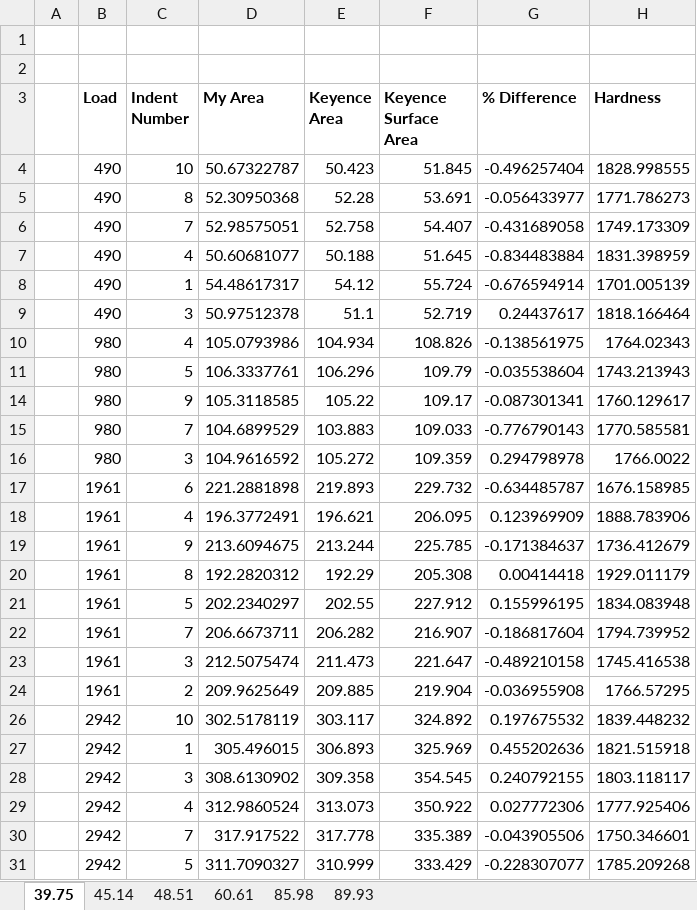
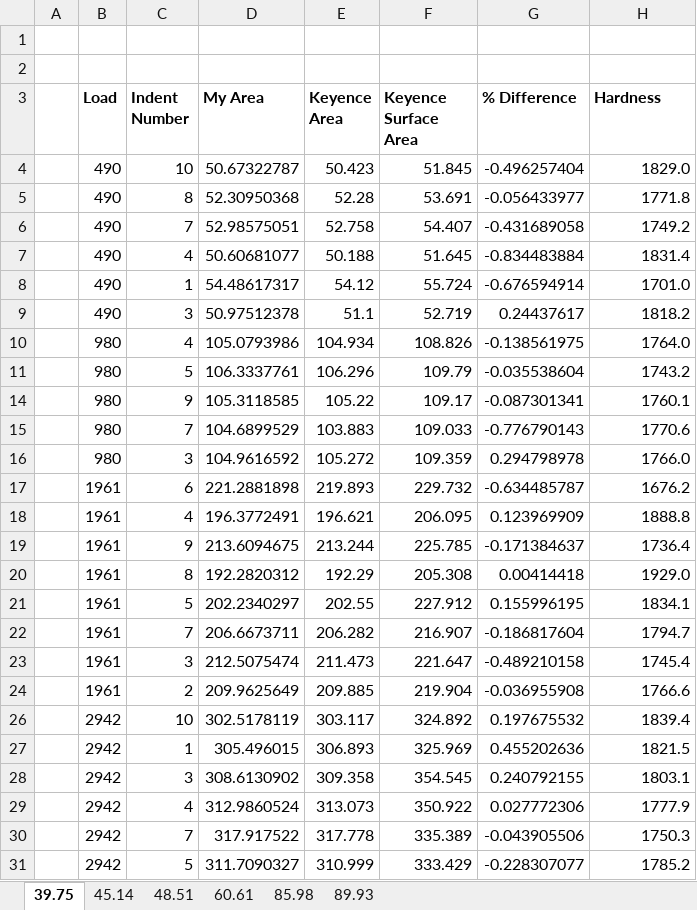
Before and after one commit to jLoven/hardness_test_area_detection, an Excel workbook: data.xlsx, sheet 39.75, drawn as a sheet; only a part is shown; values as stored, in another font and other column widths than the file's, no borders; conditional formats not drawn; the diff covers the shown part only; the diff names each change by its address in the sheet, - before the commit and + after, or states it on an @@ line.

```diff
--- a/data.xlsx (sheet 39.75)
+++ b/data.xlsx (sheet 39.75)
-H4 (Hardness): 1828.998555
+H4 (Hardness): 1829.0
-H5 (Hardness): 1771.786273
+H5 (Hardness): 1771.8
-H6 (Hardness): 1749.173309
+H6 (Hardness): 1749.2
-H7 (Hardness): 1831.398959
+H7 (Hardness): 1831.4
-H8 (Hardness): 1701.005139
+H8 (Hardness): 1701.0
-H9 (Hardness): 1818.166464
+H9 (Hardness): 1818.2
-H10 (Hardness): 1764.02343
+H10 (Hardness): 1764.0
-H11 (Hardness): 1743.213943
+H11 (Hardness): 1743.2
-H14 (Hardness): 1760.129617
+H14 (Hardness): 1760.1
-H15 (Hardness): 1770.585581
+H15 (Hardness): 1770.6
-H16 (Hardness): 1766.0022
+H16 (Hardness): 1766.0
-H17 (Hardness): 1676.158985
+H17 (Hardness): 1676.2
-H18 (Hardness): 1888.783906
+H18 (Hardness): 1888.8
-H19 (Hardness): 1736.412679
+H19 (Hardness): 1736.4
-H20 (Hardness): 1929.011179
+H20 (Hardness): 1929.0
-H21 (Hardness): 1834.083948
+H21 (Hardness): 1834.1
-H22 (Hardness): 1794.739952
+H22 (Hardness): 1794.7
-H23 (Hardness): 1745.416538
+H23 (Hardness): 1745.4
-H24 (Hardness): 1766.57295
+H24 (Hardness): 1766.6
-H26 (Hardness): 1839.448232
+H26 (Hardness): 1839.4
-H27 (Hardness): 1821.515918
+H27 (Hardness): 1821.5
-H28 (Hardness): 1803.118117
+H28 (Hardness): 1803.1
-H29 (Hardness): 1777.925406
+H29 (Hardness): 1777.9
-H30 (Hardness): 1750.346601
+H30 (Hardness): 1750.3
-H31 (Hardness): 1785.209268
+H31 (Hardness): 1785.2
```
Also changed, not shown: 10 edited cells elsewhere in this sheet, sheet 89.93, hidden cells, hours.xlsx, 1 other file.
